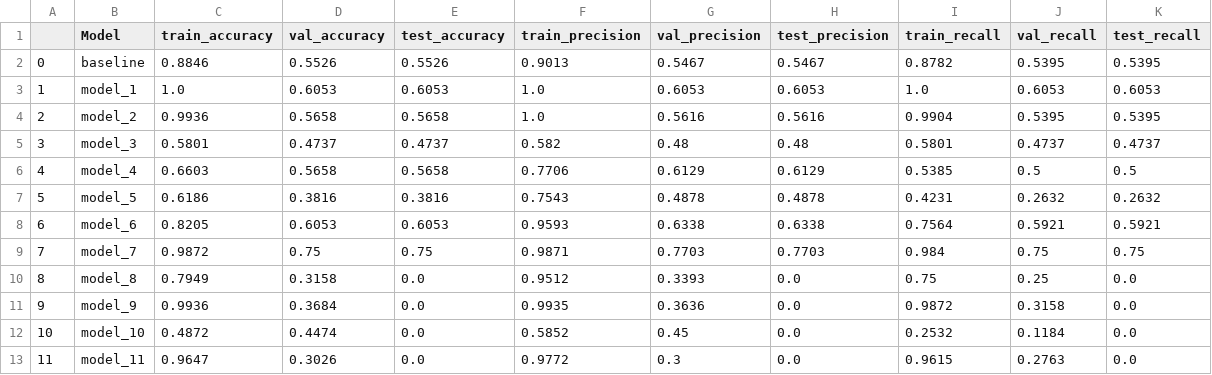
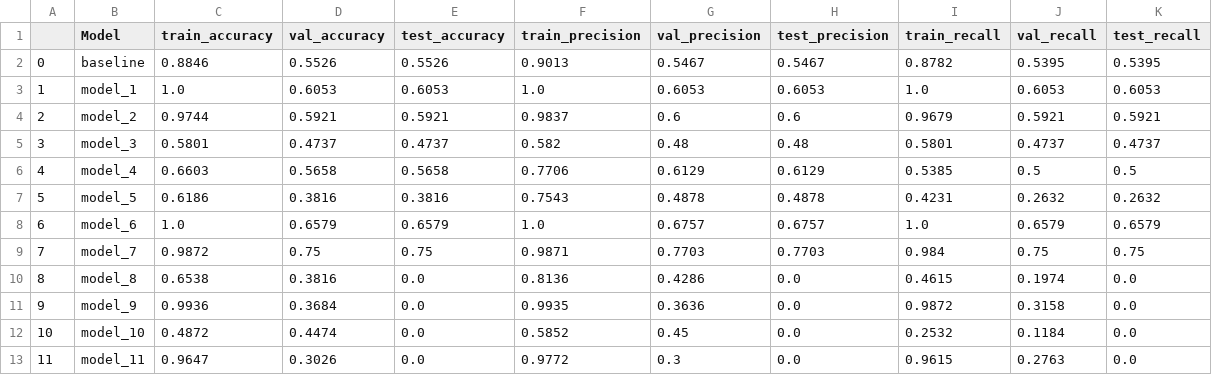
Before and after one commit to alfunsten/Ear-Effusion-Identifier, a CSV file: data/results_df2.csv, drawn as a sheet; only a part is shown; the diff covers the shown part only.

```diff
--- a/data/results_df2.csv
+++ b/data/results_df2.csv
@@ -3,3 +3,3 @@
 1,model_1,1.0,0.6053,0.6053,1.0,0.6053,0.6053,1.0,0.6053,0.6053
-2,model_2,0.9936,0.5658,0.5658,1.0,0.5616,0.5616,0.9904,0.5395,0.5395
+2,model_2,0.9744,0.5921,0.5921,0.9837,0.6,0.6,0.9679,0.5921,0.5921
 3,model_3,0.5801,0.4737,0.4737,0.582,0.48,0.48,0.5801,0.4737,0.4737
@@ -7,5 +7,5 @@
 5,model_5,0.6186,0.3816,0.3816,0.7543,0.4878,0.4878,0.4231,0.2632,0.2632
-6,model_6,0.8205,0.6053,0.6053,0.9593,0.6338,0.6338,0.7564,0.5921,0.5921
+6,model_6,1.0,0.6579,0.6579,1.0,0.6757,0.6757,1.0,0.6579,0.6579
 7,model_7,0.9872,0.75,0.75,0.9871,0.7703,0.7703,0.984,0.75,0.75
-8,model_8,0.7949,0.3158,0.0,0.9512,0.3393,0.0,0.75,0.25,0.0
+8,model_8,0.6538,0.3816,0.0,0.8136,0.4286,0.0,0.4615,0.1974,0.0
 9,model_9,0.9936,0.3684,0.0,0.9935,0.3636,0.0,0.9872,0.3158,0.0
```
Also changed, not shown: 48 edited cells elsewhere in this file, 11 other files.
